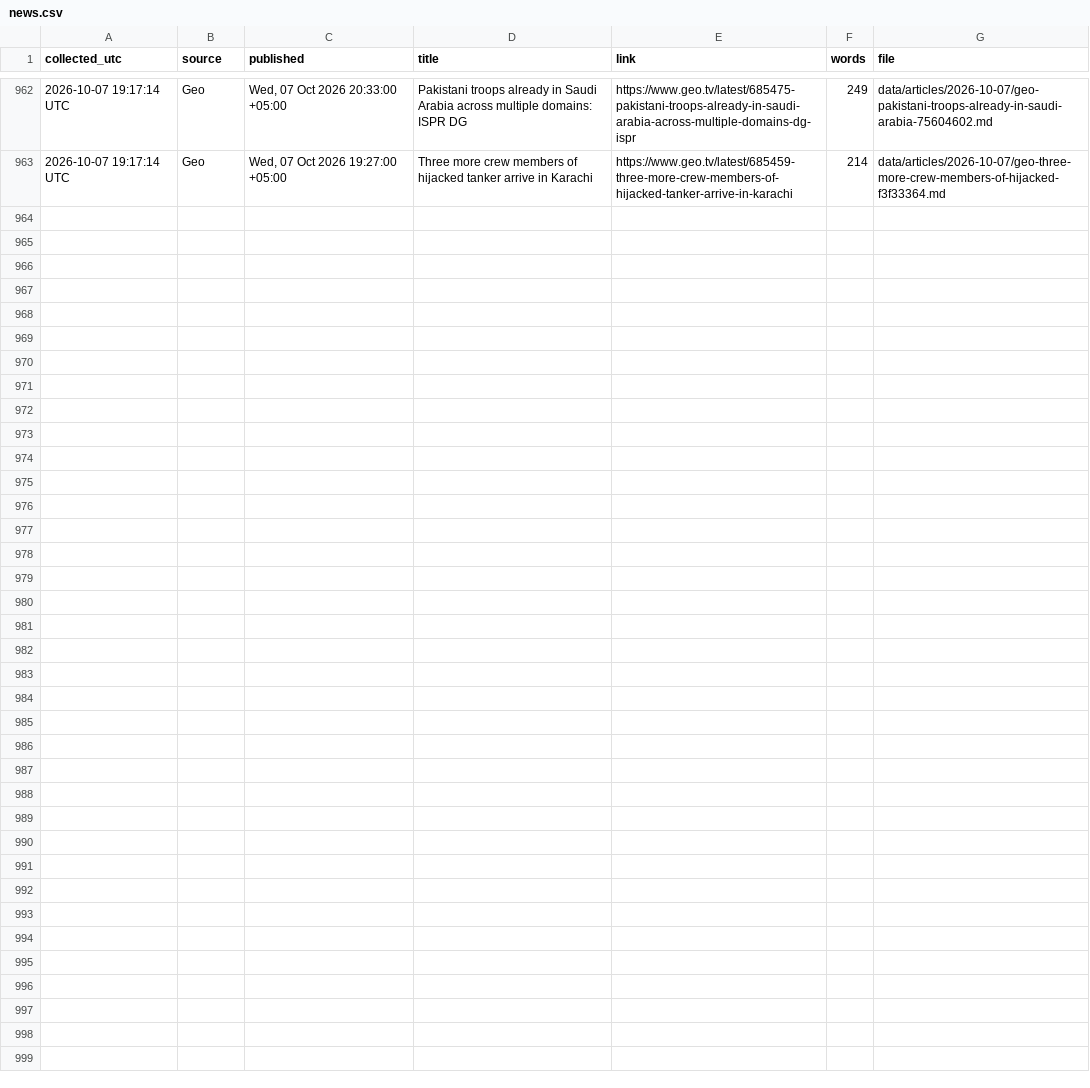
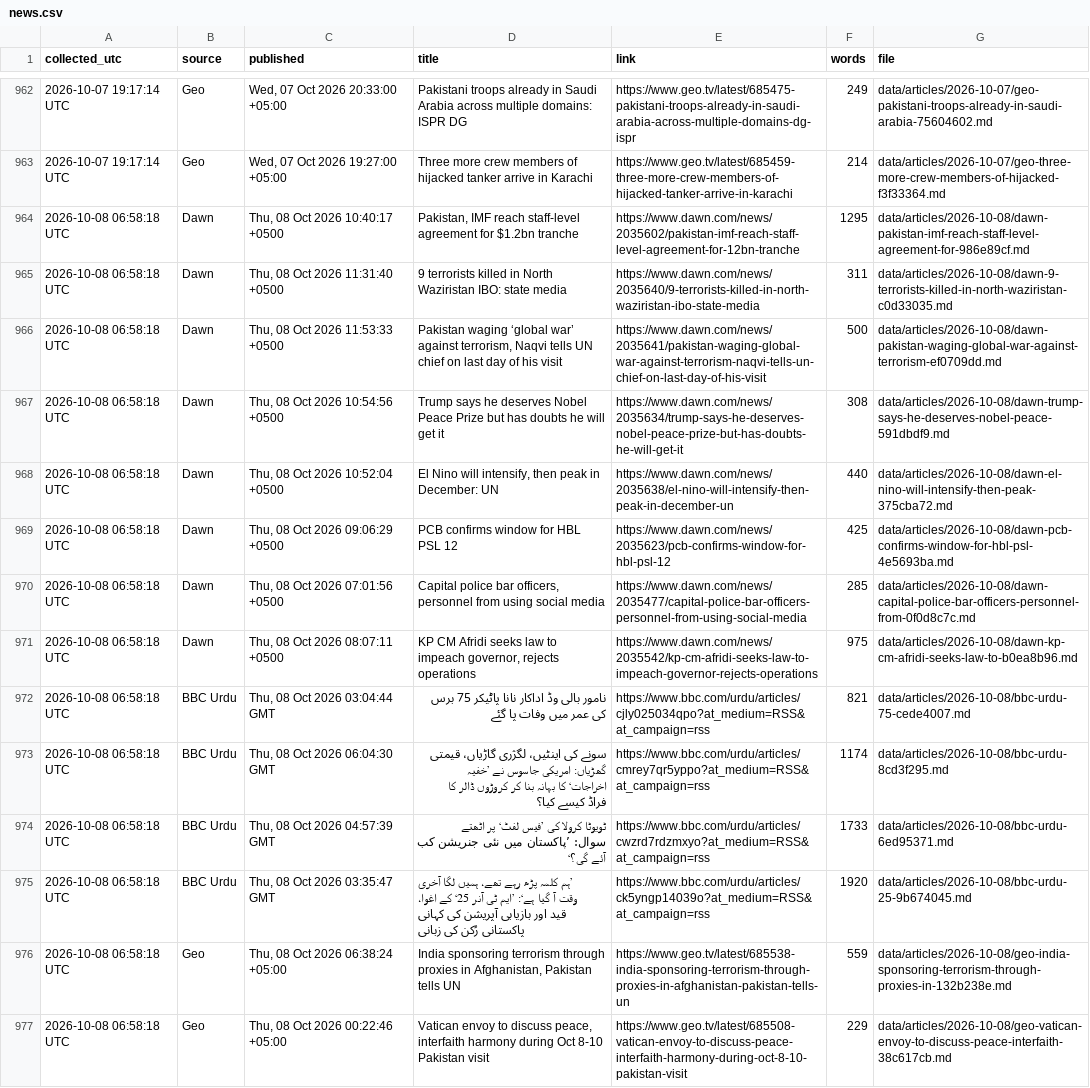
Before and after one commit to galiraza/github-actions-demo, a CSV file: data/news.csv, drawn as a sheet; only a part is shown, gaps mark what is left out.

```diff
--- a/data/news.csv
+++ b/data/news.csv
@@ -963 +963,15 @@ collected_utc,source,published,title,link,words,file
 2026-10-07 19:17:14 UTC,Geo,"Wed, 07 Oct 2026 19:27:00 +05:00",Three more crew members of hijacked tanker arrive in Karachi,https://www.geo.tv/latest/685459-three-more-crew-members-of-hijacked-tanker-arrive-in-karachi,214,data/articles/2026-10-07/geo-three-more-crew-members-of-hijacked-f3f33364.md
+2026-10-08 06:58:18 UTC,Dawn,"Thu, 08 Oct 2026 10:40:17 +0500","Pakistan, IMF reach staff-level agreement for $1.2bn tranche",https://www.dawn.com/news/2035602/pakistan-imf-reach-staff-level-agreement-for-12bn-tranche,1295,data/articles/2026-10-08/dawn-pakistan-imf-reach-staff-level-agreement-for-986e89cf.md
+2026-10-08 06:58:18 UTC,Dawn,"Thu, 08 Oct 2026 11:31:40 +0500",9 terrorists killed in North Waziristan IBO: state media,https://www.dawn.com/news/2035640/9-terrorists-killed-in-north-waziristan-ibo-state-media,311,data/articles/2026-10-08/dawn-9-terrorists-killed-in-north-waziristan-c0d33035.md
+2026-10-08 06:58:18 UTC,Dawn,"Thu, 08 Oct 2026 11:53:33 +0500","Pakistan waging ‘global war’ against terrorism, Naqvi tells UN chief on last day of his visit",https://www.dawn.com/news/2035641/pakistan-waging-global-war-against-terrorism-naqvi-tells-un-chief-on-last-day-of-his-visit,500,data/articles/2026-10-08/dawn-pakistan-waging-global-war-against-terrorism-ef0709dd.md
+2026-10-08 06:58:18 UTC,Dawn,"Thu, 08 Oct 2026 10:54:56 +0500",Trump says he deserves Nobel Peace Prize but has doubts he will get it,https://www.dawn.com/news/2035634/trump-says-he-deserves-nobel-peace-prize-but-has-doubts-he-will-get-it,308,data/articles/2026-10-08/dawn-trump-says-he-deserves-nobel-peace-591dbdf9.md
+2026-10-08 06:58:18 UTC,Dawn,"Thu, 08 Oct 2026 10:52:04 +0500","El Nino will intensify, then peak in December: UN",https://www.dawn.com/news/2035638/el-nino-will-intensify-then-peak-in-december-un,440,data/articles/2026-10-08/dawn-el-nino-will-intensify-then-peak-375cba72.md
+2026-10-08 06:58:18 UTC,Dawn,"Thu, 08 Oct 2026 09:06:29 +0500",PCB confirms window for HBL PSL 12,https://www.dawn.com/news/2035623/pcb-confirms-window-for-hbl-psl-12,425,data/articles/2026-10-08/dawn-pcb-confirms-window-for-hbl-psl-4e5693ba.md
+2026-10-08 06:58:18 UTC,Dawn,"Thu, 08 Oct 2026 07:01:56 +0500","Capital police bar officers, personnel from using social media",https://www.dawn.com/news/2035477/capital-police-bar-officers-personnel-from-using-social-media,285,data/articles/2026-10-08/dawn-capital-police-bar-officers-personnel-from-0f0d8c7c.md
+2026-10-08 06:58:18 UTC,Dawn,"Thu, 08 Oct 2026 08:07:11 +0500","KP CM Afridi seeks law to impeach governor, rejects operations",https://www.dawn.com/news/2035542/kp-cm-afridi-seeks-law-to-impeach-governor-rejects-operations,975,data/articles/2026-10-08/dawn-kp-cm-afridi-seeks-law-to-b0ea8b96.md
+2026-10-08 06:58:18 UTC,BBC Urdu,"Thu, 08 Oct 2026 03:04:44 GMT",نامور بالی وڈ اداکار نانا پاٹیکر 75 برس کی عمر میں وفات پا گئے,https://www.bbc.com/urdu/articles/cjly025034qpo?at_medium=RSS&at_campaign=rss,821,data/articles/2026-10-08/bbc-urdu-75-cede4007.md
+2026-10-08 06:58:18 UTC,BBC Urdu,"Thu, 08 Oct 2026 06:04:30 GMT",سونے کی اینٹیں، لگژری گاڑیاں، قیمتی گھڑیاں: امریکی جاسوس نے ’خفیہ اخراجات‘ کا بہانہ بنا کر کروڑوں ڈالر کا فراڈ کیسے کیا؟,https://www.bbc.com/urdu/articles/cmrey7qr5yppo?at_medium=RSS&at_campaign=rss,1174,data/articles/2026-10-08/bbc-urdu-8cd3f295.md
+2026-10-08 06:58:18 UTC,BBC Urdu,"Thu, 08 Oct 2026 04:57:39 GMT",ٹویوٹا کرولا کی ’فیس لفٹ‘ پر اٹھتے سوال: ’پاکستان میں نئی جنریشن کب آئے گی؟‘,https://www.bbc.com/urdu/articles/cwzrd7rdzmxyo?at_medium=RSS&at_campaign=rss,1733,data/articles/2026-10-08/bbc-urdu-6ed95371.md
+2026-10-08 06:58:18 UTC,BBC Urdu,"Thu, 08 Oct 2026 03:35:47 GMT",’ہم کلمہ پڑھ رہے تھے، ہمیں لگا آخری وقت آ گیا ہے‘: ’ایم ٹی آنر 25‘ کے اغوا، قید اور بازیابی آپریشن کی کہانی پاکستانی رُکن کی زبانی,https://www.bbc.com/urdu/articles/ck5yngp14039o?at_medium=RSS&at_campaign=rss,1920,data/articles/2026-10-08/bbc-urdu-25-9b674045.md
+2026-10-08 06:58:18 UTC,Geo,"Thu, 08 Oct 2026 06:38:24 +05:00","India sponsoring terrorism through proxies in Afghanistan, Pakistan tells UN",https://www.geo.tv/latest/685538-india-sponsoring-terrorism-through-proxies-in-afghanistan-pakistan-tells-un,559,data/articles/2026-10-08/geo-india-sponsoring-terrorism-through-proxies-in-132b238e.md
+2026-10-08 06:58:18 UTC,Geo,"Thu, 08 Oct 2026 00:22:46 +05:00","Vatican envoy to discuss peace, interfaith harmony during Oct 8-10 Pakistan visit",https://www.geo.tv/latest/685508-vatican-envoy-to-discuss-peace-interfaith-harmony-during-oct-8-10-pakistan-visit,229,data/articles/2026-10-08/geo-vatican-envoy-to-discuss-peace-interfaith-38c617cb.md
```
Also changed, not shown: 15 other files.
